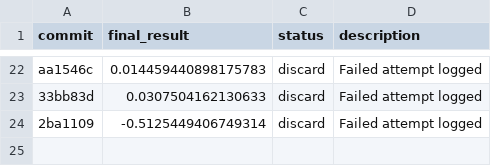
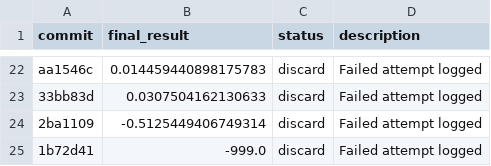
Before and after one commit to PotatoCodez127/Crypto_LLM, a TSV file: strategy_trainer/results.tsv, drawn as a sheet; only a part is shown, gaps mark what is left out.

```diff
--- a/strategy_trainer/results.tsv
+++ b/strategy_trainer/results.tsv
@@ -24 +24,2 @@ aa1546c	0.014459440898175783	discard	Failed attempt logged
 2ba1109	-0.5125449406749314	discard	Failed attempt logged
+1b72d41	-999.0	discard	Failed attempt logged
```
Also changed, not shown: 2 other files.
